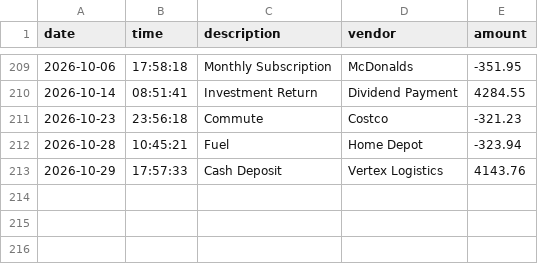
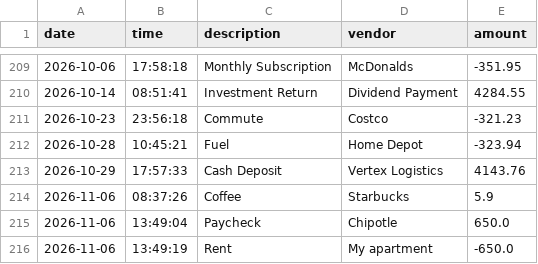
Before and after one commit to rachelsiminski/accounting-ledger, a CSV file: transactions.csv, drawn as a sheet; only a part is shown, gaps mark what is left out.

```diff
--- a/transactions.csv
+++ b/transactions.csv
@@ -213 +213,4 @@ date|time|description|vendor|amount
 2026-10-29|17:57:33|Cash Deposit|Vertex Logistics|4143.76
+2026-11-06|08:37:26|Coffee|Starbucks|5.9
+2026-11-06|13:49:04|Paycheck|Chipotle|650.0
+2026-11-06|13:49:19|Rent|My apartment|-650.0
```
Also changed, not shown: 1 other file.
